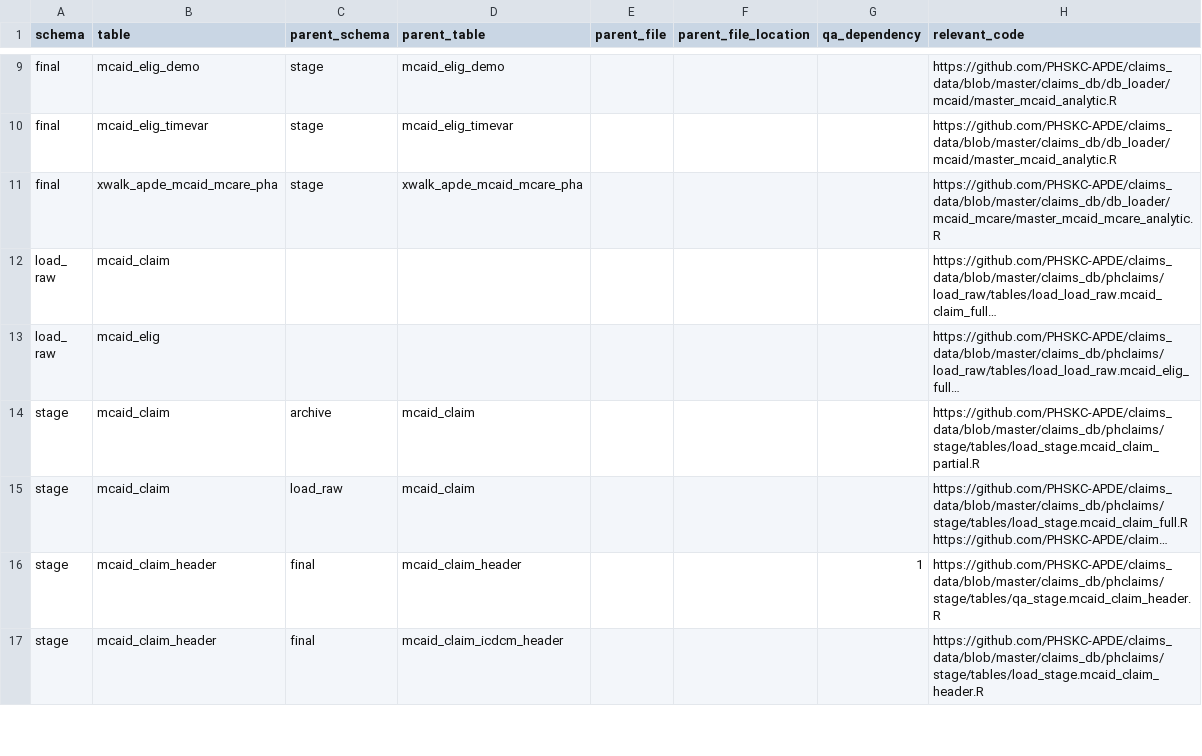
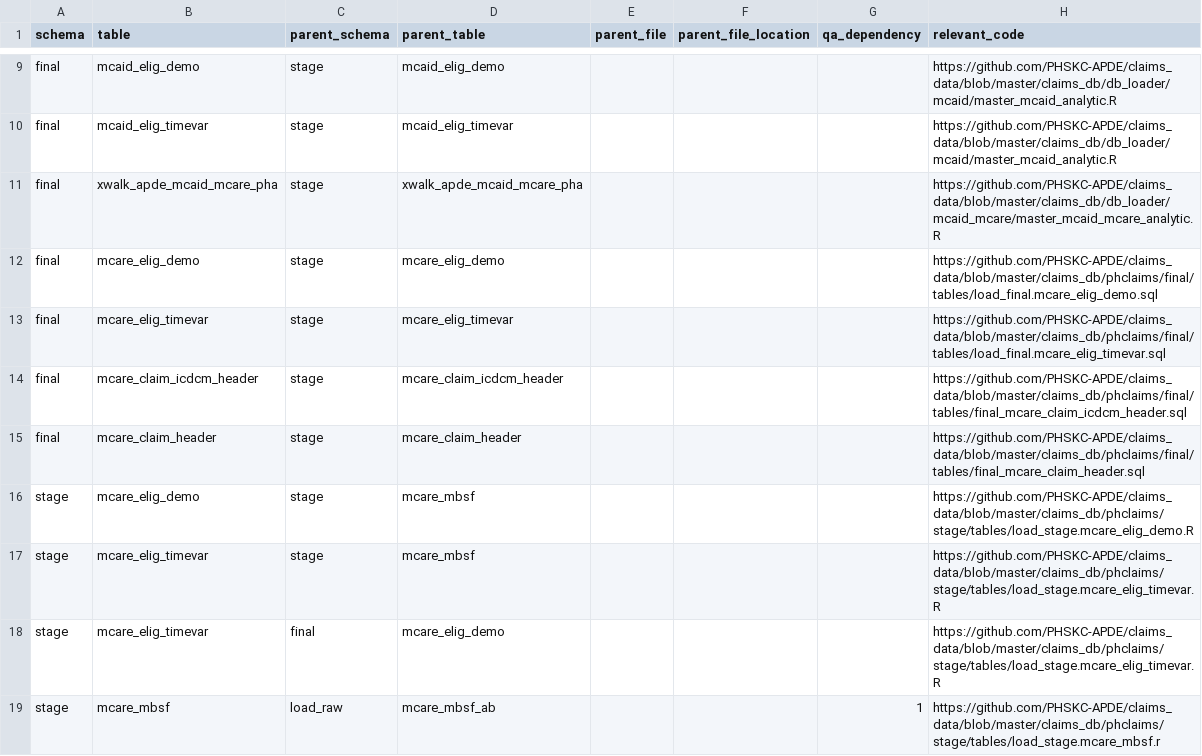
Before and after one commit to PHSKC-APDE/claims_data, a CSV file: claims_db/phclaims/table_dependencies.csv, drawn as a sheet; only a part is shown, gaps mark what is left out; the shorter side is filled out with more unchanged rows; long unchanged cells end in …; the diff covers the shown part only; the diff names each change by its address in the sheet, - before the commit and + after, or states it on an @@ line.

Commit message:
Updated table_dependencies for Mcare
 - some entered, but not preprocessing steps
 - haven't tested with script

```diff
--- a/claims_db/phclaims/table_dependencies.csv
+++ b/claims_db/phclaims/table_dependencies.csv
+row 12: final | mcare_elig_demo | stage | mcare_elig_demo |  |  |  | https://github.com/PHSKC-APDE/claims_data/blob/master/claims_db/phclaims/final/tables/load_final.mcare_elig_demo.sql
+row 13: final | mcare_elig_timevar | stage | mcare_elig_timevar |  |  |  | https://github.com/PHSKC-APDE/claims_data/blob/master/claims_db/phclaims/final/tables/load_final.mcare_elig_timevar.sql
+row 14: final | mcare_claim_icdcm_header | stage | mcare_claim_icdcm_header |  |  |  | https://github.com/PHSKC-APDE/claims_data/blob/master/claims_db/phclaims/final/tables/final_mcare_claim_icdcm_header.sql
+row 15: final | mcare_claim_header | stage | mcare_claim_header |  |  |  | https://github.com/PHSKC-APDE/claims_data/blob/master/claims_db/phclaims/final/tables/final_mcare_claim_header.sql
+row 16: stage | mcare_elig_demo | stage | mcare_mbsf |  |  |  | https://github.com/PHSKC-APDE/claims_data/blob/master/claims_db/phclaims/stage/tables/load_stage.mcare_elig_demo.R
+row 17: stage | mcare_elig_timevar | stage | mcare_mbsf |  |  |  | https://github.com/PHSKC-APDE/claims_data/blob/master/claims_db/phclaims/stage/tables/load_stage.mcare_elig_timevar.R
+row 18: stage | mcare_elig_timevar | final | mcare_elig_demo |  |  |  | https://github.com/PHSKC-APDE/claims_data/blob/master/claims_db/phclaims/stage/tables/load_stage.mcare_elig_timevar.R
+row 19: stage | mcare_mbsf | load_raw | mcare_mbsf_ab |  |  | 1 | https://github.com/PHSKC-APDE/claims_data/blob/master/claims_db/phclaims/stage/tables/load_stage.mcare_mbsf.r
```
Also changed, not shown: 7 added rows elsewhere in this file.
